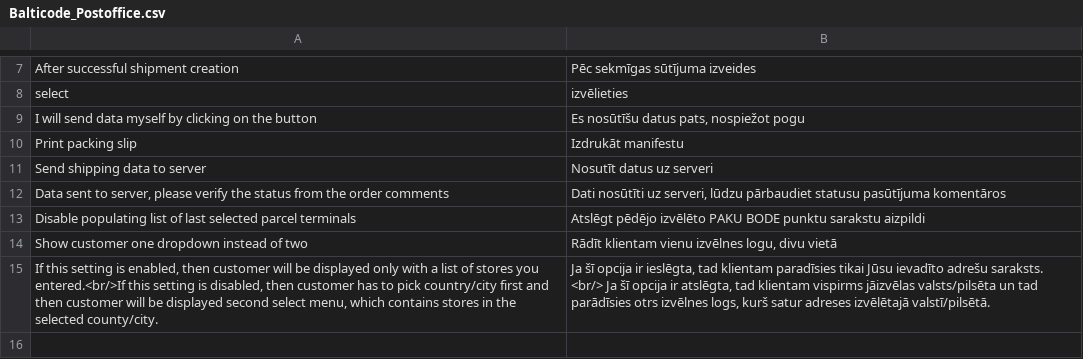
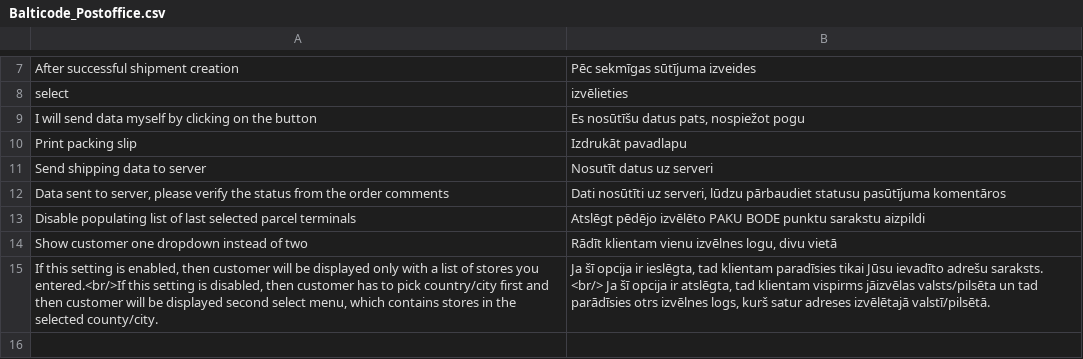
Before and after one commit to uab-balticode/dpd-shipping-module-magento-lv, a CSV file: app/locale/lv_LV/Balticode_Postoffice.csv, drawn as a sheet; only a part is shown, gaps mark what is left out.

Commit message:
Uploaded new translations
Uploaded new translations

```diff
--- a/app/locale/lv_LV/Balticode_Postoffice.csv
+++ b/app/locale/lv_LV/Balticode_Postoffice.csv
@@ -9,3 +9,3 @@ select ,izvēlieties
 I will send data myself by clicking on the button,"Es nosūtīšu datus pats, nospiežot pogu"
-Print packing slip,Izdrukāt manifestu
+Print packing slip,Izdrukāt pavadlapu
 Send shipping data to server,Nosutīt datus uz serveri
```
Also changed, not shown: app/locale/lv_LV/Balticode_Dpd.csv.
